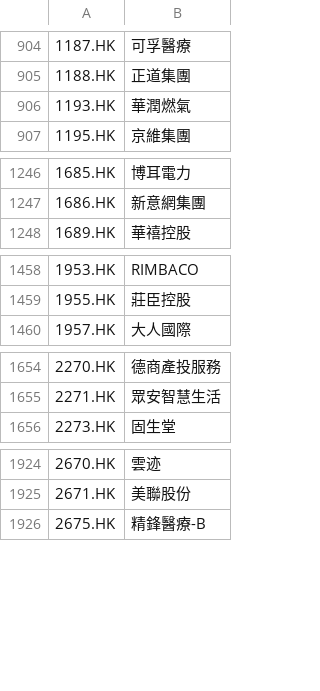
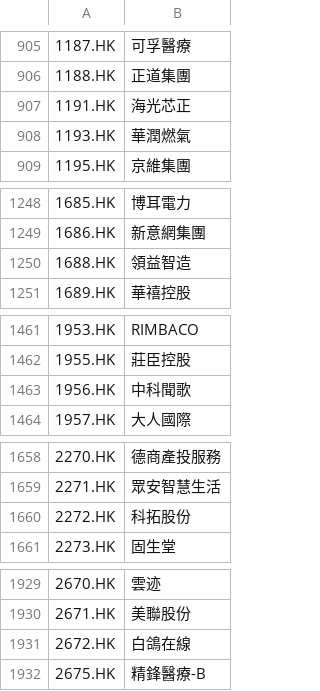
Before and after one commit to GenBill/Carmen, a CSV file: stocks_list/cache/china_screener_HK.csv, drawn as a sheet; only a part is shown, gaps mark what is left out; the diff covers the shown part only; the diff names each change by its address in the sheet, - before the commit and + after, or states it on an @@ line.

```diff
--- a/stocks_list/cache/china_screener_HK.csv
+++ b/stocks_list/cache/china_screener_HK.csv
+row 907: 1191.HK | 海光芯正
+row 1250: 1688.HK | 領益智造
+row 1463: 1956.HK | 中科聞歌
+row 1660: 2272.HK | 科拓股份
+row 1931: 2672.HK | 白鴿在線
```
Also changed, not shown: 20 added rows, 4 removed rows and 2 edited cells elsewhere in this file, stocks_list/cache/SH_stock_list.csv, stocks_list/cache/china_screener_A.csv, 6 other files.
